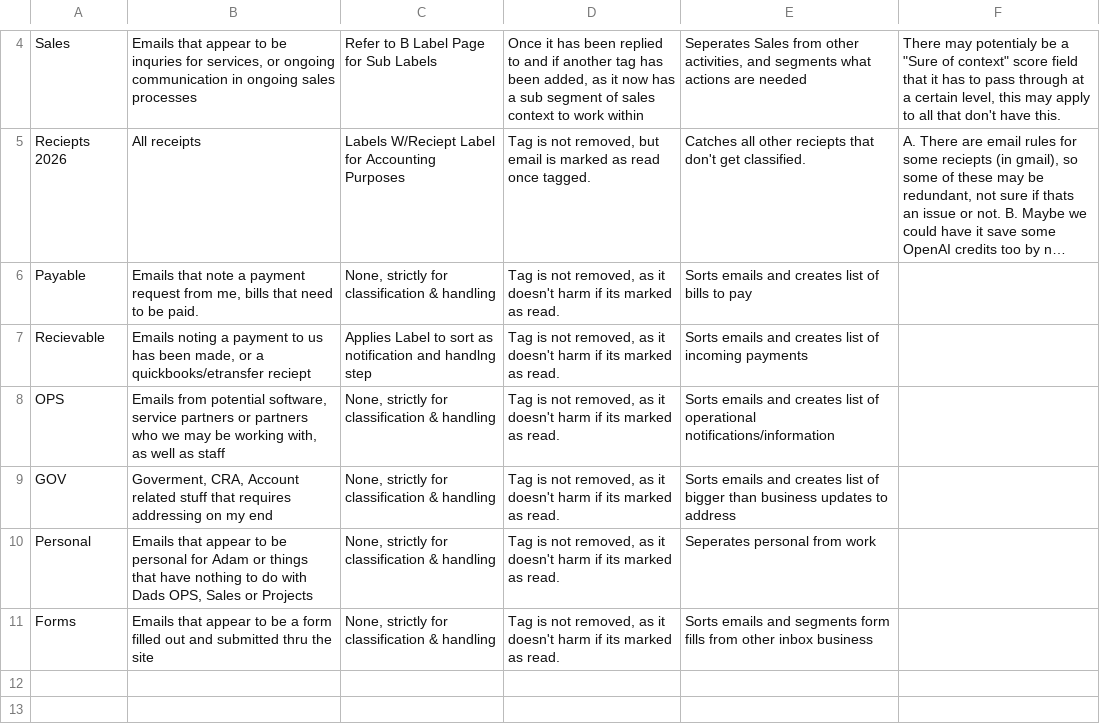
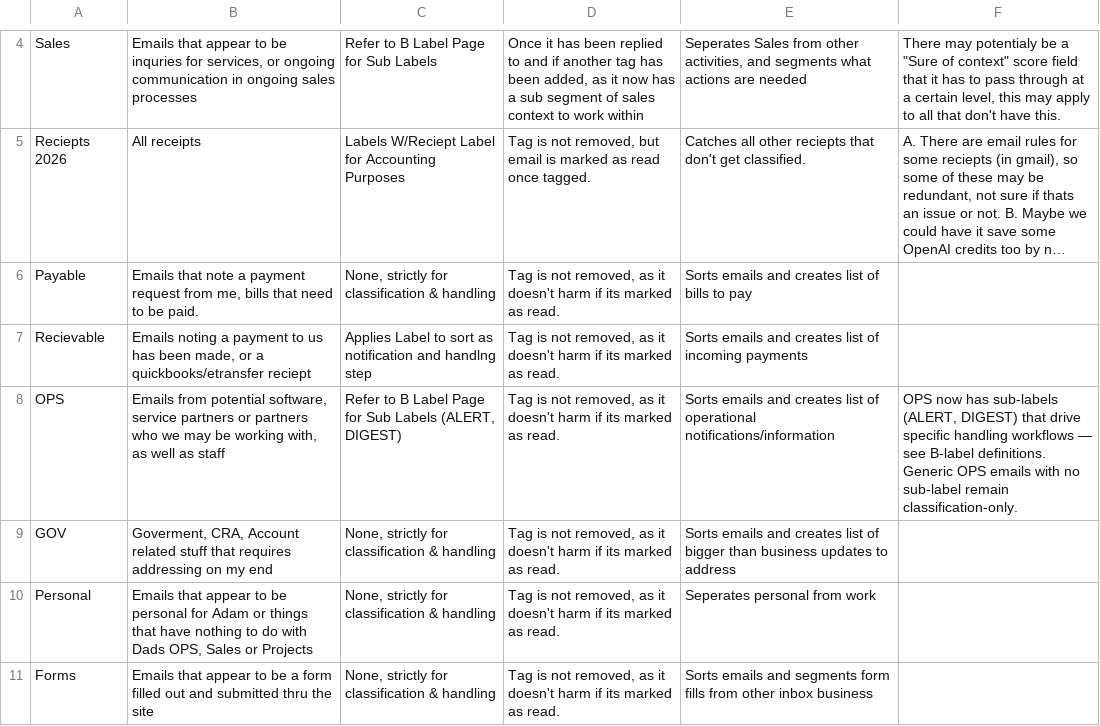
Before and after one commit to PeonCrystal/emailtriagesystem, a CSV file: rules/email_tags_a_labels.csv, drawn as a sheet; only a part is shown, gaps mark what is left out; long unchanged cells end in ….

```diff
--- a/rules/email_tags_a_labels.csv
+++ b/rules/email_tags_a_labels.csv
@@ -7,3 +7,3 @@ Payable,"Emails that note a payment request from me, bills that need to be paid.
 Recievable,"Emails noting a payment to us has been made, or a quickbooks/etransfer reciept",Applies Label to sort as notification and handlng step,"Tag is not removed, as it doesn't harm if its marked as read.",Sorts emails and creates list of incoming payments,
-OPS,"Emails from potential software, service partners or partners who we may be working with, as well as staff","None, strictly for classification & handling","Tag is not removed, as it doesn't harm if its marked as read.",Sorts emails and creates list of operational notifications/information,
+OPS,"Emails from potential software, service partners or partners who we may be working with, as well as staff","Refer to B Label Page for Sub Labels (ALERT, DIGEST)","Tag is not removed, as it doesn't harm if its marked as read.",Sorts emails and creates list of operational notifications/information,"OPS now has sub-labels (ALERT, DIGEST) that drive specific handling workflows — see B-label definitions. Generic OPS emails with no sub-label remain classification-only."
 GOV,"Goverment, CRA, Account related stuff that requires addressing on my end","None, strictly for classification & handling","Tag is not removed, as it doesn't harm if its marked as read.",Sorts emails and creates list of bigger than business updates to address,
```
Also changed, not shown: rules/email_rules_master_clean.csv, rules/email_tags_b_label.csv, 2 other files.
